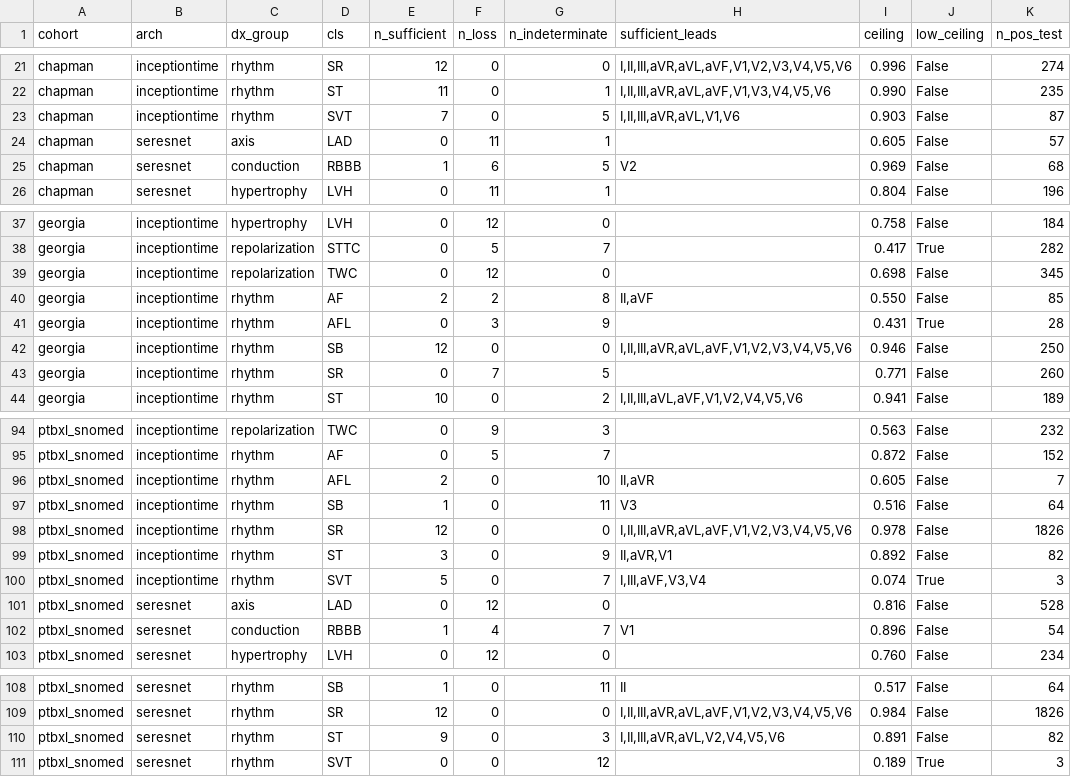
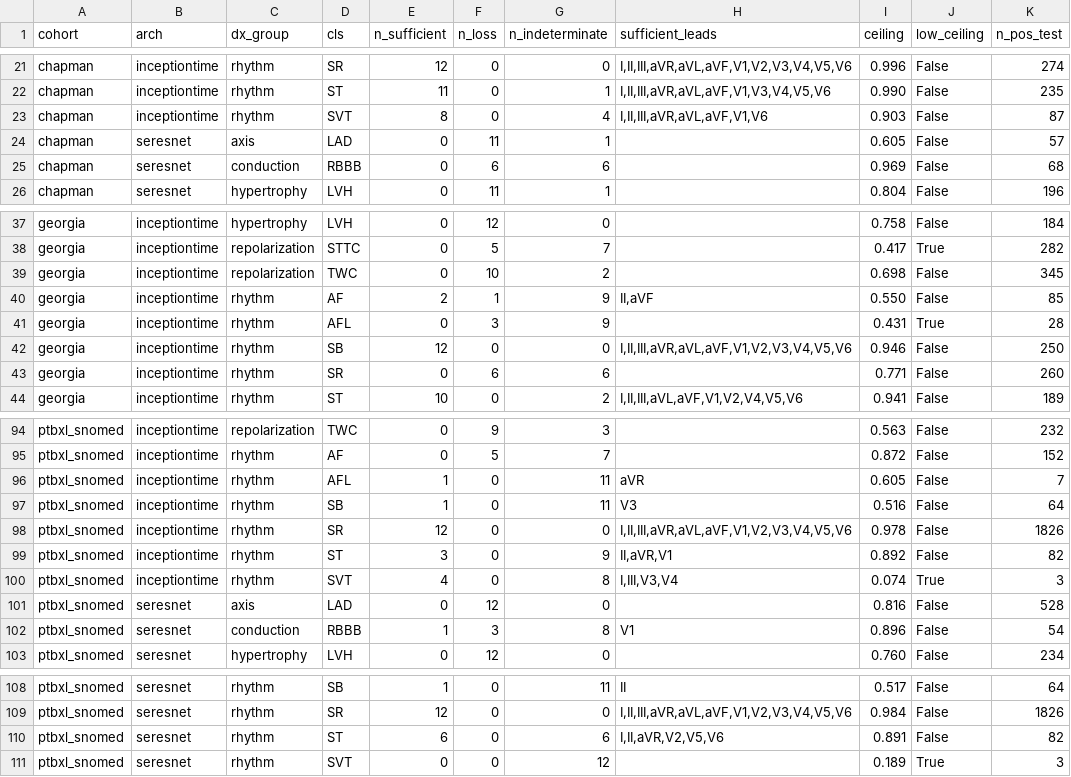
Before and after one commit to drfatihkoksal/single-lead-ecg-sufficiency, a CSV file: artifacts_v2/aggregate/sufficiency_by_class.csv, drawn as a sheet; only a part is shown, gaps mark what is left out; the diff covers the shown part only.

```diff
--- a/artifacts_v2/aggregate/sufficiency_by_class.csv
+++ b/artifacts_v2/aggregate/sufficiency_by_class.csv
@@ -22,5 +22,5 @@ chapman,inceptiontime,rhythm,SR,12,0,0,"I,II,III,aVR,aVL,aVF,V1,V2,V3,V4,V5,V6",
 chapman,inceptiontime,rhythm,ST,11,0,1,"I,II,III,aVR,aVL,aVF,V1,V3,V4,V5,V6",0.990,False,235
-chapman,inceptiontime,rhythm,SVT,7,0,5,"I,II,III,aVR,aVL,V1,V6",0.903,False,87
+chapman,inceptiontime,rhythm,SVT,8,0,4,"I,II,III,aVR,aVL,aVF,V1,V6",0.903,False,87
 chapman,seresnet,axis,LAD,0,11,1,,0.605,False,57
-chapman,seresnet,conduction,RBBB,1,6,5,V2,0.969,False,68
+chapman,seresnet,conduction,RBBB,0,6,6,,0.969,False,68
 chapman,seresnet,hypertrophy,LVH,0,11,1,,0.804,False,196
@@ -38,7 +38,7 @@ georgia,inceptiontime,hypertrophy,LVH,0,12,0,,0.758,False,184
 georgia,inceptiontime,repolarization,STTC,0,5,7,,0.417,True,282
-georgia,inceptiontime,repolarization,TWC,0,12,0,,0.698,False,345
-georgia,inceptiontime,rhythm,AF,2,2,8,"II,aVF",0.550,False,85
+georgia,inceptiontime,repolarization,TWC,0,10,2,,0.698,False,345
+georgia,inceptiontime,rhythm,AF,2,1,9,"II,aVF",0.550,False,85
 georgia,inceptiontime,rhythm,AFL,0,3,9,,0.431,True,28
 georgia,inceptiontime,rhythm,SB,12,0,0,"I,II,III,aVR,aVL,aVF,V1,V2,V3,V4,V5,V6",0.946,False,250
-georgia,inceptiontime,rhythm,SR,0,7,5,,0.771,False,260
+georgia,inceptiontime,rhythm,SR,0,6,6,,0.771,False,260
 georgia,inceptiontime,rhythm,ST,10,0,2,"I,II,III,aVL,aVF,V1,V2,V4,V5,V6",0.941,False,189
@@ -95,3 +95,3 @@ ptbxl_snomed,inceptiontime,repolarization,TWC,0,9,3,,0.563,False,232
 ptbxl_snomed,inceptiontime,rhythm,AF,0,5,7,,0.872,False,152
-ptbxl_snomed,inceptiontime,rhythm,AFL,2,0,10,"II,aVR",0.605,False,7
+ptbxl_snomed,inceptiontime,rhythm,AFL,1,0,11,aVR,0.605,False,7
 ptbxl_snomed,inceptiontime,rhythm,SB,1,0,11,V3,0.516,False,64
@@ -99,5 +99,5 @@ ptbxl_snomed,inceptiontime,rhythm,SR,12,0,0,"I,II,III,aVR,aVL,aVF,V1,V2,V3,V4,V5
 ptbxl_snomed,inceptiontime,rhythm,ST,3,0,9,"II,aVR,V1",0.892,False,82
-ptbxl_snomed,inceptiontime,rhythm,SVT,5,0,7,"I,III,aVF,V3,V4",0.074,True,3
+ptbxl_snomed,inceptiontime,rhythm,SVT,4,0,8,"I,III,V3,V4",0.074,True,3
 ptbxl_snomed,seresnet,axis,LAD,0,12,0,,0.816,False,528
-ptbxl_snomed,seresnet,conduction,RBBB,1,4,7,V1,0.896,False,54
+ptbxl_snomed,seresnet,conduction,RBBB,1,3,8,V1,0.896,False,54
 ptbxl_snomed,seresnet,hypertrophy,LVH,0,12,0,,0.760,False,234
@@ -109,3 +109,3 @@ ptbxl_snomed,seresnet,rhythm,SB,1,0,11,II,0.517,False,64
 ptbxl_snomed,seresnet,rhythm,SR,12,0,0,"I,II,III,aVR,aVL,aVF,V1,V2,V3,V4,V5,V6",0.984,False,1826
-ptbxl_snomed,seresnet,rhythm,ST,9,0,3,"I,II,III,aVR,aVL,V2,V4,V5,V6",0.891,False,82
+ptbxl_snomed,seresnet,rhythm,ST,6,0,6,"I,II,aVR,V2,V5,V6",0.891,False,82
 ptbxl_snomed,seresnet,rhythm,SVT,0,0,12,,0.189,True,3
```
Also changed, not shown: 28 edited cells elsewhere in this file, artifacts_v2/aggregate/concordance_arch.csv, artifacts_v2/aggregate/concordance_cohort.csv, 43 other files.
